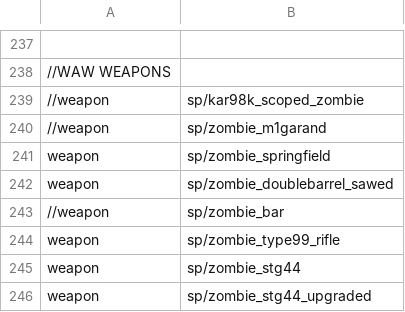
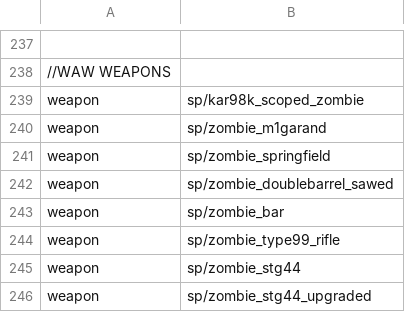
Before and after one commit to Jbleezy/BO1-Reimagined, a CSV file: mod.csv, drawn as a sheet; only a part is shown, gaps mark what is left out; the diff names each change by its address in the sheet, - before the commit and + after, or states it on an @@ line.

Commit message:
Added Scoped Kar98k and M1 Garand weapon files

```diff
--- a/mod.csv
+++ b/mod.csv
-A239:A240: //weapon
+A239:A240: weapon
-A243: //weapon
+A243: weapon
```
Also changed, not shown: 6 other files.
